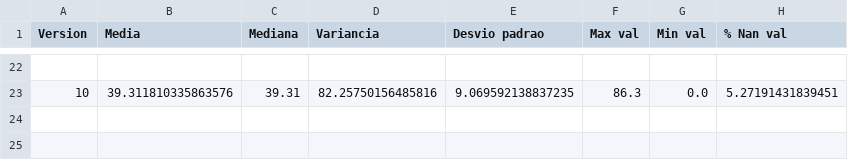
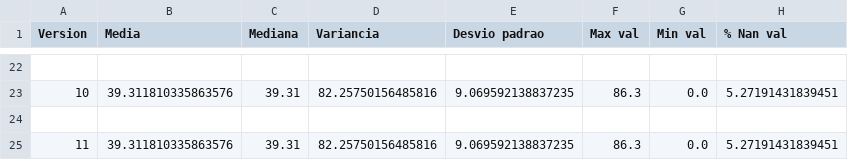
Before and after one commit to NaldoHoracio/tcc_codes, a CSV file: analise_stats/AL/Stats_AL.csv, drawn as a sheet; only a part is shown, gaps mark what is left out.

```diff
--- a/analise_stats/AL/Stats_AL.csv
+++ b/analise_stats/AL/Stats_AL.csv
@@ -23 +23,3 @@ Version,Media,Mediana,Variancia,Desvio padrao,Max val,Min val,% Nan val
 10,39.311810335863576,39.31,82.25750156485816,9.069592138837235,86.3,0.0,5.27191431839451
+
+11,39.311810335863576,39.31,82.25750156485816,9.069592138837235,86.3,0.0,5.27191431839451
```
Also changed, not shown: 4 other files.
